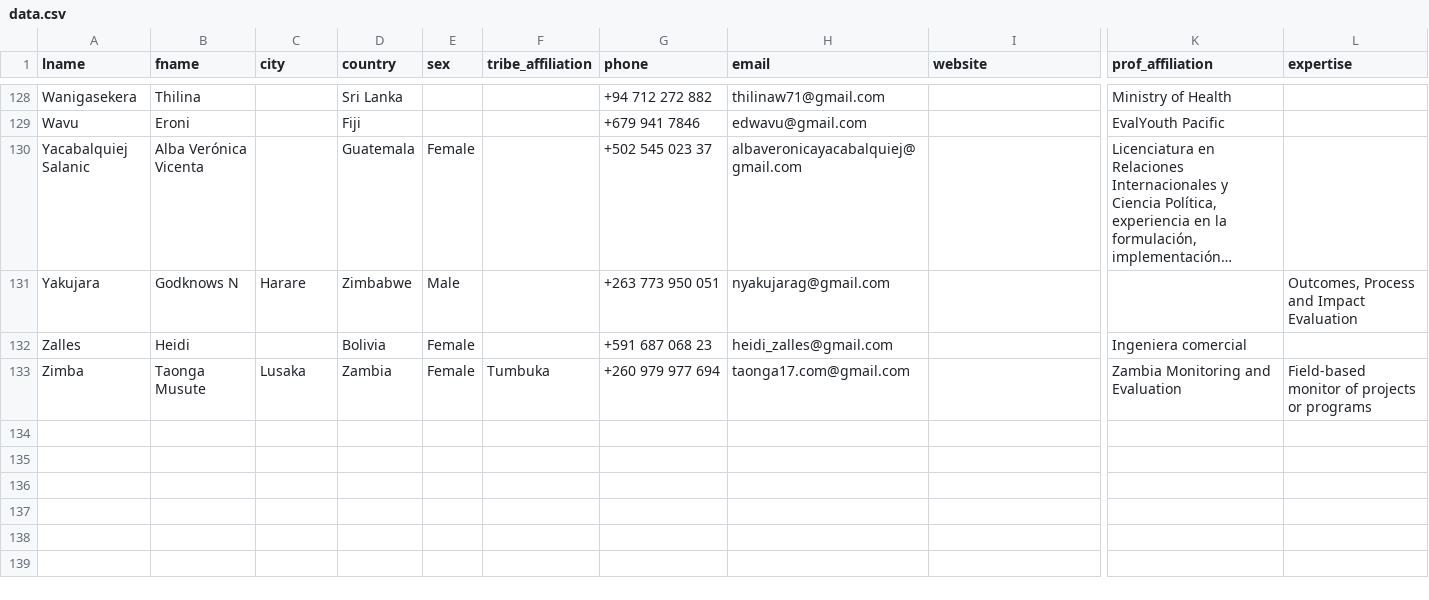
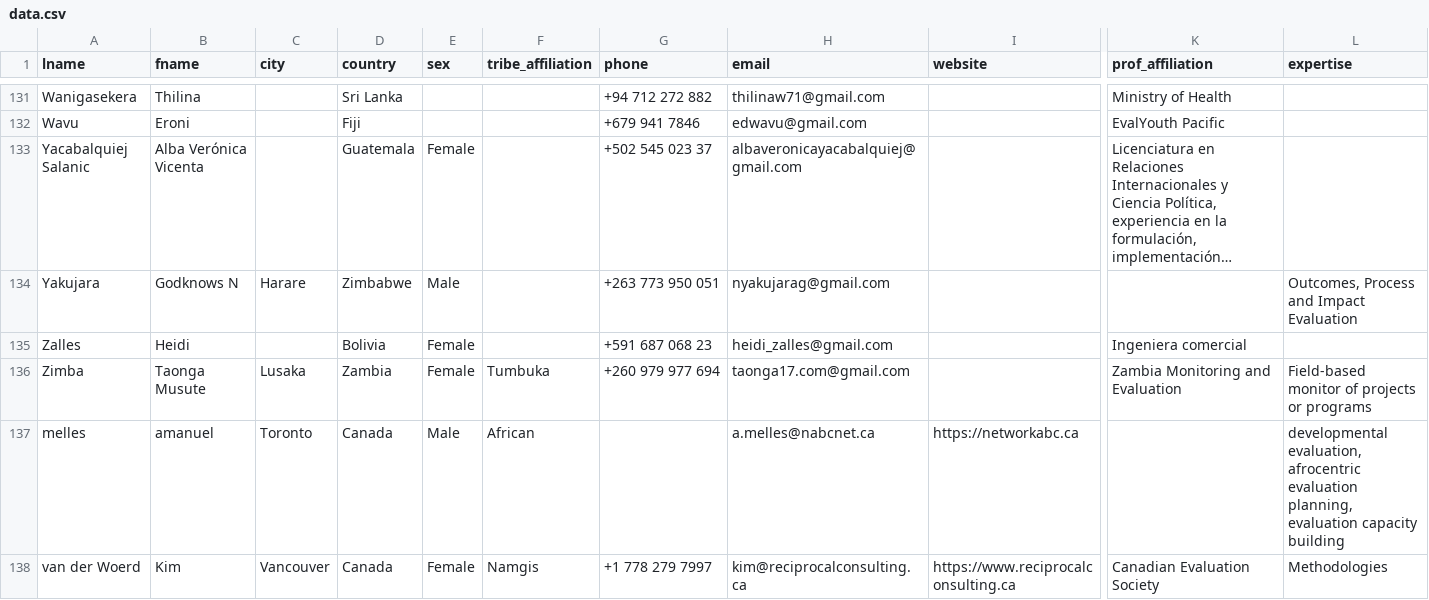
Before and after one commit to tkcram/evalindigenous, a CSV file: public/data.csv, drawn as a sheet; only a part is shown, gaps mark what is left out; long unchanged cells end in …; rows hold the shown columns only; the diff covers the shown part only; the diff names each change by its address in the sheet, - before the commit and + after, or states it on an @@ line.

```diff
--- a/public/data.csv
+++ b/public/data.csv
+row 137: melles | amanuel | Toronto | Canada | Male | African |  | a.melles@nabcnet.ca | https://networkabc.ca |  | developmental evaluation, afrocentric evaluation planning, evaluation capacity building
+row 138: van der Woerd | Kim | Vancouver | Canada | Female | Namgis | +1 778 279 7997 | kim@reciprocalconsulting.ca | https://www.reciprocalconsulting.ca | Canadian Evaluation Society | Methodologies
```
Also changed, not shown: 4 added rows and 1 moved row elsewhere in this file, 2 other files.
